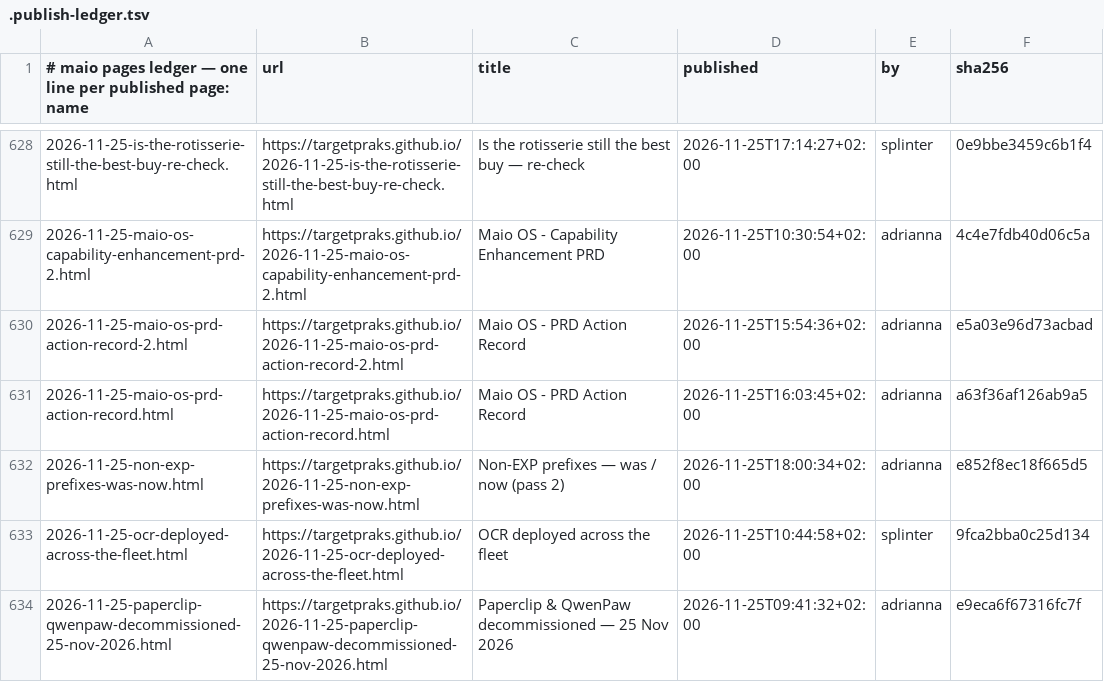
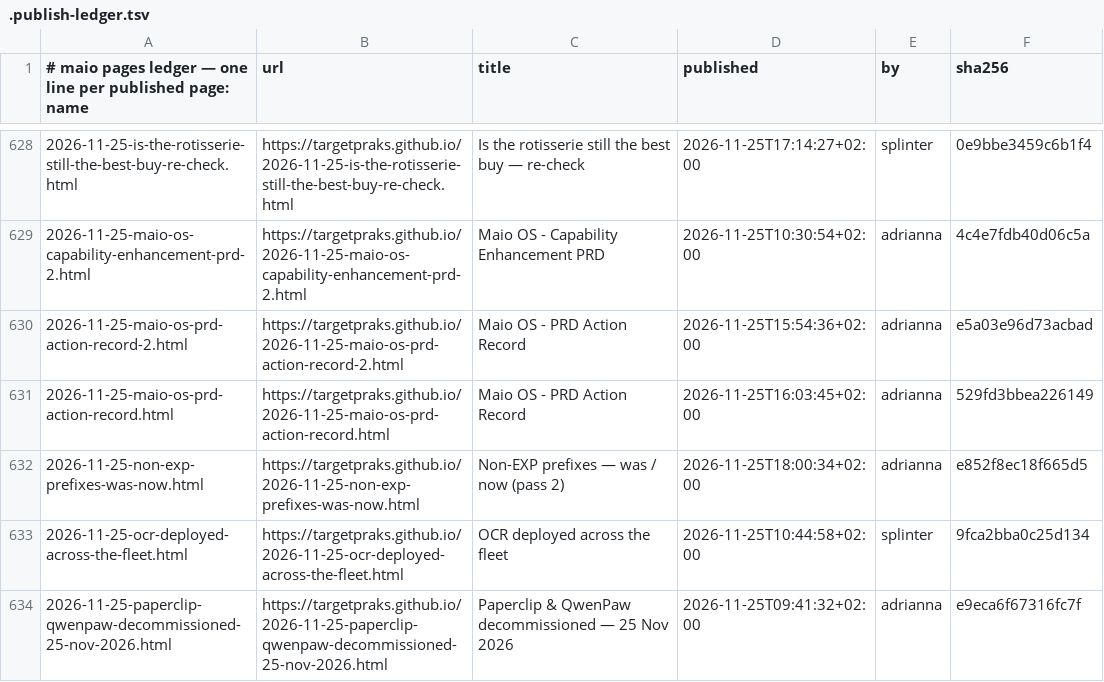
Before and after one commit to targetpraks/targetpraks.github.io, a TSV file: .publish-ledger.tsv, drawn as a sheet; only a part is shown, gaps mark what is left out.

Commit message:
HTML: Maio OS - PRD Action Record

```diff
--- a/.publish-ledger.tsv
+++ b/.publish-ledger.tsv
@@ -630,3 +630,3 @@
 2026-11-25-maio-os-prd-action-record-2.html	https://targetpraks.github.io/2026-11-25-maio-os-prd-action-record-2.html	Maio OS - PRD Action Record	2026-11-25T15:54:36+02:00	adrianna	e5a03e96d73acbad
-2026-11-25-maio-os-prd-action-record.html	https://targetpraks.github.io/2026-11-25-maio-os-prd-action-record.html	Maio OS - PRD Action Record	2026-11-25T16:03:45+02:00	adrianna	a63f36af126ab9a5
+2026-11-25-maio-os-prd-action-record.html	https://targetpraks.github.io/2026-11-25-maio-os-prd-action-record.html	Maio OS - PRD Action Record	2026-11-25T16:03:45+02:00	adrianna	529fd3bbea226149
 2026-11-25-non-exp-prefixes-was-now.html	https://targetpraks.github.io/2026-11-25-non-exp-prefixes-was-now.html	Non-EXP prefixes — was / now (pass 2)	2026-11-25T18:00:34+02:00	adrianna	e852f8ec18f665d5
```
Also changed, not shown: 1 other file.
